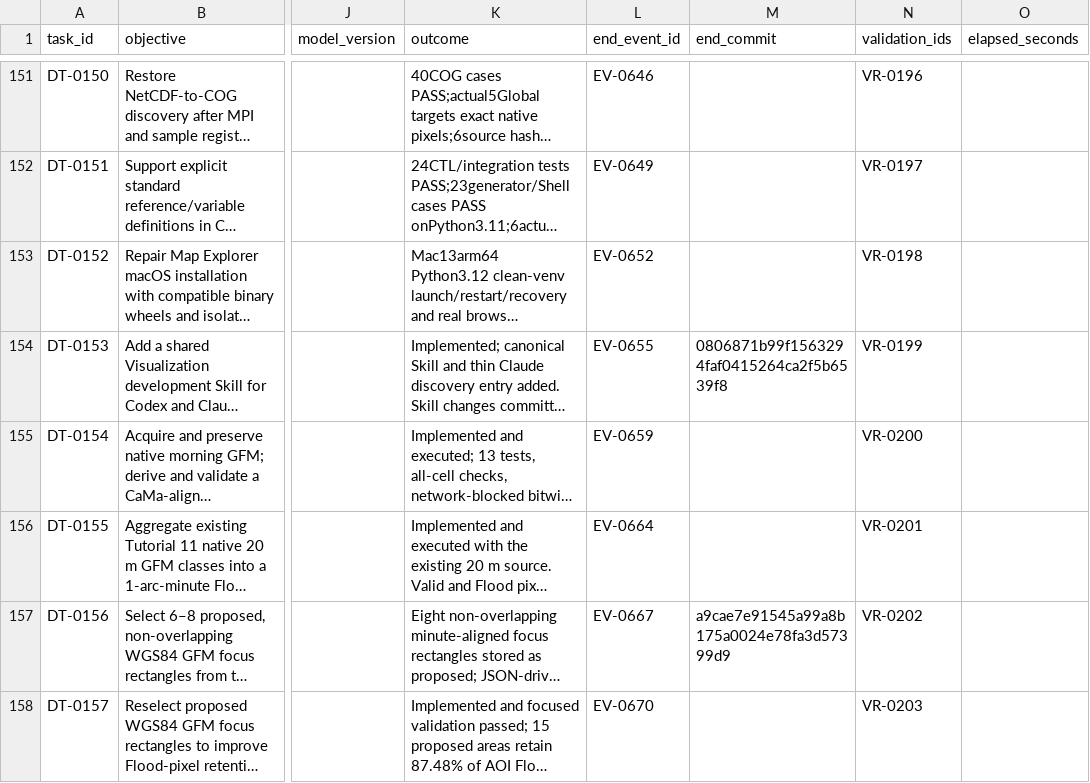
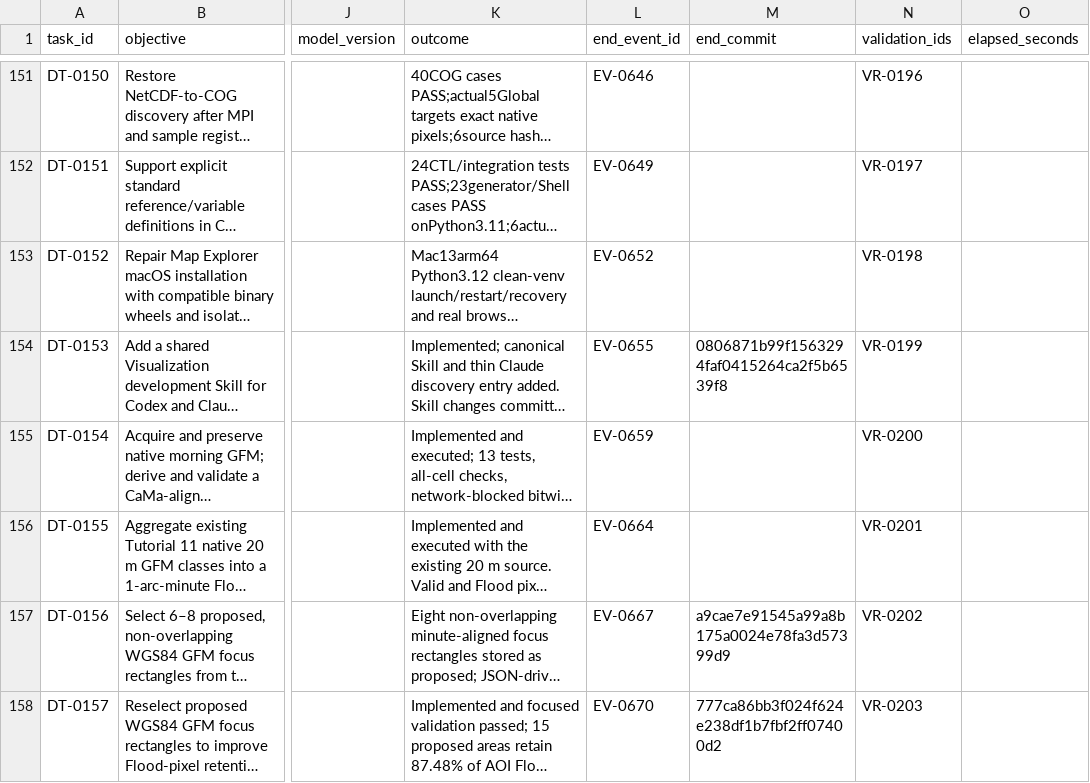
Before and after one commit to global-hydrodynamics/cmf_v5_beta, a CSV file: research/development_tasks.csv, drawn as a sheet; only a part is shown, gaps mark what is left out; long unchanged cells end in …; the diff names each change by its address in the sheet, - before the commit and + after, or states it on an @@ line.

```diff
--- a/research/development_tasks.csv
+++ b/research/development_tasks.csv
-M158 (end_commit): (empty)
+M158 (end_commit): 777ca86bb3f024f624e238df1b7fbf2ff07400d2
```
Also changed, not shown: research/events.csv.
